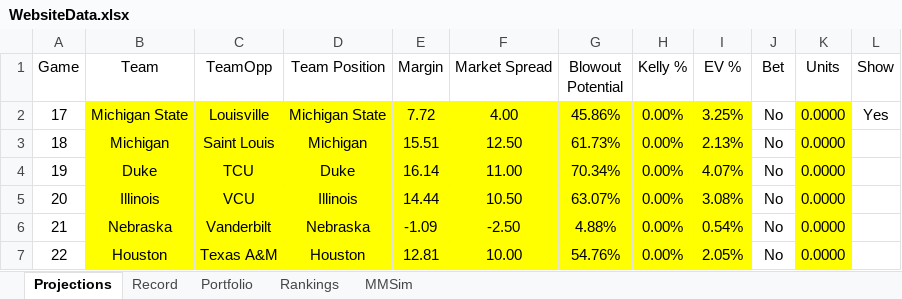
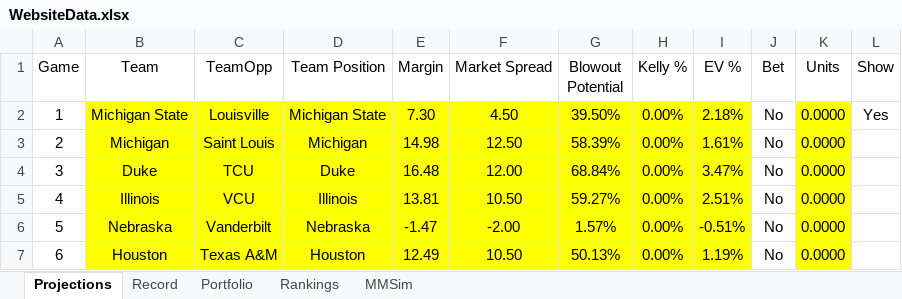
Before and after one commit to jackoo-06/jacks-cbb-site, an Excel workbook: WebsiteData.xlsx, sheet Projections, drawn as a sheet; only a part is shown; values as stored, in another font and other column widths than the file's, no borders; the diff covers the shown part only; the diff names each change by its address in the sheet, - before the commit and + after, or states it on an @@ line.

Commit message:
Update data

```diff
--- a/WebsiteData.xlsx (sheet Projections)
+++ b/WebsiteData.xlsx (sheet Projections)
-A2 (Game): 17
+A2 (Game): 1
-E2 (Margin): 7.72
+E2 (Margin): 7.30
-F2 (Market Spread): 4.00
+F2 (Market Spread): 4.50
-G2 (Blowout Potential): 45.86%
+G2 (Blowout Potential): 39.50%
-I2 (EV %): 3.25%
+I2 (EV %): 2.18%
-A3 (Game): 18
+A3 (Game): 2
-E3 (Margin): 15.51
+E3 (Margin): 14.98
-G3 (Blowout Potential): 61.73%
+G3 (Blowout Potential): 58.39%
-I3 (EV %): 2.13%
+I3 (EV %): 1.61%
-A4 (Game): 19
+A4 (Game): 3
-E4 (Margin): 16.14
+E4 (Margin): 16.48
-F4 (Market Spread): 11.00
+F4 (Market Spread): 12.00
-G4 (Blowout Potential): 70.34%
+G4 (Blowout Potential): 68.84%
-I4 (EV %): 4.07%
+I4 (EV %): 3.47%
-A5 (Game): 20
+A5 (Game): 4
-E5 (Margin): 14.44
+E5 (Margin): 13.81
-G5 (Blowout Potential): 63.07%
+G5 (Blowout Potential): 59.27%
-I5 (EV %): 3.08%
+I5 (EV %): 2.51%
-A6 (Game): 21
+A6 (Game): 5
-E6 (Margin): -1.09
+E6 (Margin): -1.47
-F6 (Market Spread): -2.50
+F6 (Market Spread): -2.00
-G6 (Blowout Potential): 4.88%
+G6 (Blowout Potential): 1.57%
-I6 (EV %): 0.54%
+I6 (EV %): -0.51%
-A7 (Game): 22
+A7 (Game): 6
-E7 (Margin): 12.81
+E7 (Margin): 12.49
-F7 (Market Spread): 10.00
+F7 (Market Spread): 10.50
-G7 (Blowout Potential): 54.76%
+G7 (Blowout Potential): 50.13%
-I7 (EV %): 2.05%
+I7 (EV %): 1.19%
```
Also changed, not shown: 4 added rows and 10 edited cells elsewhere in this sheet, 1 other file.
